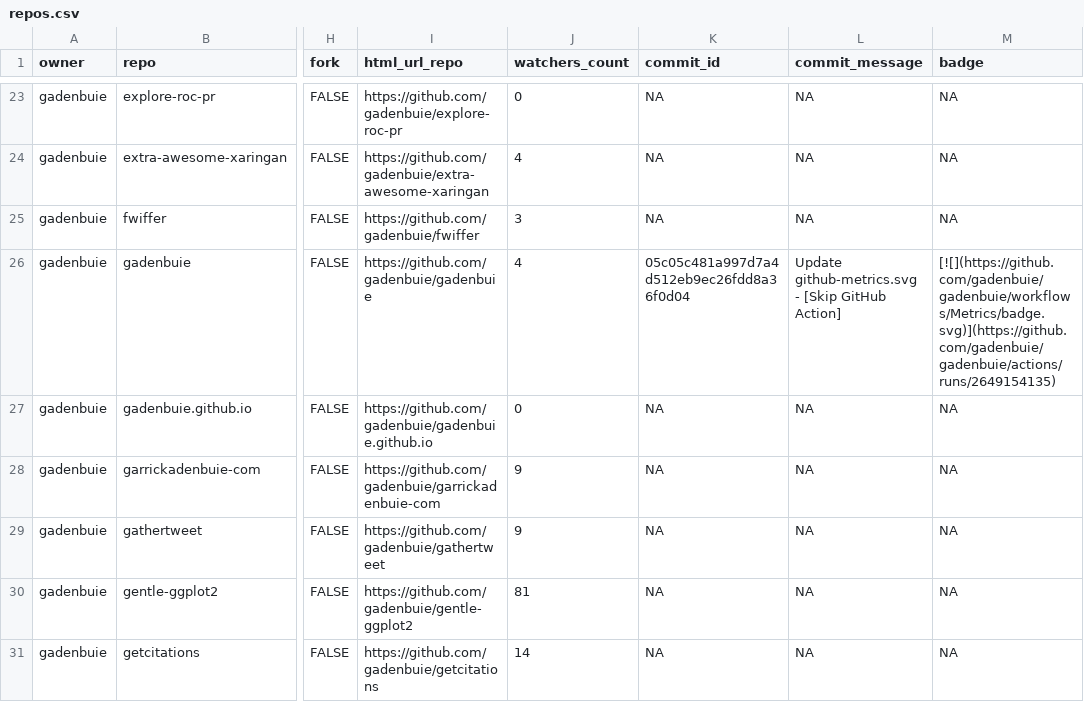
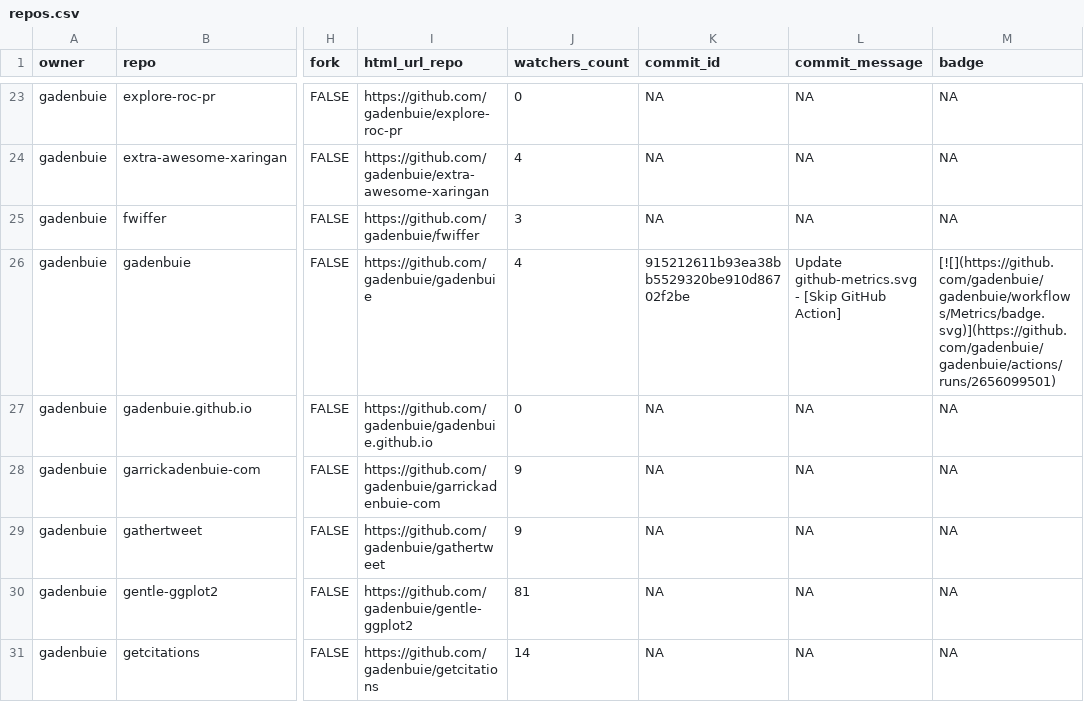
Before and after one commit to gadenbuie/status, a CSV file: repos.csv, drawn as a sheet; only a part is shown, gaps mark what is left out; the diff covers the shown part only; the diff names each change by its address in the sheet, - before the commit and + after, or states it on an @@ line.

```diff
--- a/repos.csv
+++ b/repos.csv
-K26 (commit_id): 05c05c481a997d7a4d512eb9ec26fdd8a36f0d04
+K26 (commit_id): 915212611b93ea38bb5529320be910d86702f2be
-M26 (badge): [![](https://github.com/gadenbuie/gadenbuie/workflows/Metrics/badge.svg)](https://github.com/gadenbuie/gadenbuie/actions/runs/2649154135)
+M26 (badge): [![](https://github.com/gadenbuie/gadenbuie/workflows/Metrics/badge.svg)](https://github.com/gadenbuie/gadenbuie/actions/runs/2656099501)
```
Also changed, not shown: 6 edited cells elsewhere in this file, 2 other files.
